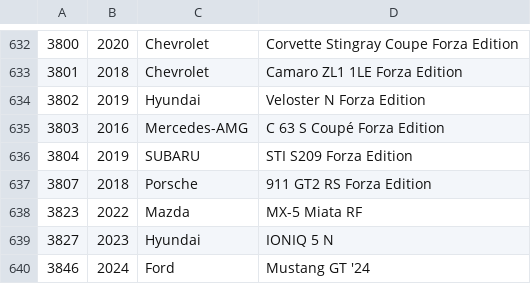
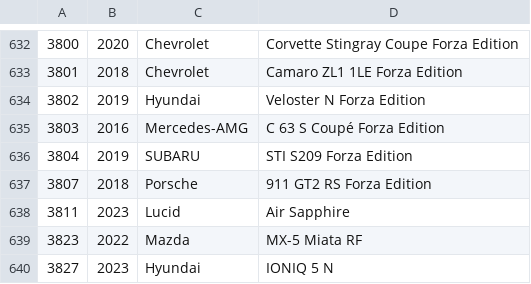
Before and after one commit to bluemanos/forza-motorsport-car-track-ordinal, a CSV file: fm8/cars.csv, drawn as a sheet; only a part is shown, gaps mark what is left out; the shorter side is filled out with more unchanged rows.

Commit message:
Lucid Air Sapphire

```diff
--- a/fm8/cars.csv
+++ b/fm8/cars.csv
@@ -637,2 +637,3 @@
 3807,2018,Porsche,911 GT2 RS Forza Edition
+3811,2023,Lucid,Air Sapphire
 3823,2022,Mazda,MX-5 Miata RF
```
Also changed, not shown: 2 other files.
